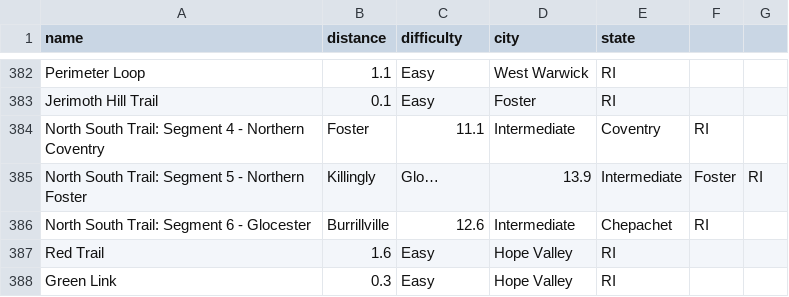
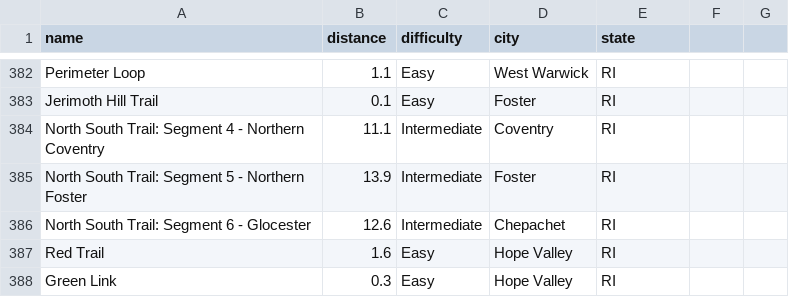
Before and after one commit to devaustin10/dev10-capstone, a CSV file: web_scraping/trails.csv, drawn as a sheet; only a part is shown, gaps mark what is left out.

Commit message:
:pencil2: fix data on lines [384-386] in trails.csv

```diff
--- a/web_scraping/trails.csv
+++ b/web_scraping/trails.csv
@@ -383,5 +383,5 @@ Perimeter Loop,1.1,Easy,West Warwick,RI
 Jerimoth Hill Trail,0.1,Easy,Foster,RI
-North South Trail: Segment 4 - Northern Coventry, Foster,11.1,Intermediate,Coventry,RI
-North South Trail: Segment 5 - Northern Foster, Killingly, Glo…,13.9,Intermediate,Foster,RI
-North South Trail: Segment 6 - Glocester, Burrillville,12.6,Intermediate,Chepachet,RI
+North South Trail: Segment 4 - Northern Coventry,11.1,Intermediate,Coventry,RI
+North South Trail: Segment 5 - Northern Foster,13.9,Intermediate,Foster,RI
+North South Trail: Segment 6 - Glocester,12.6,Intermediate,Chepachet,RI
 Red Trail,1.6,Easy,Hope Valley,RI
```
